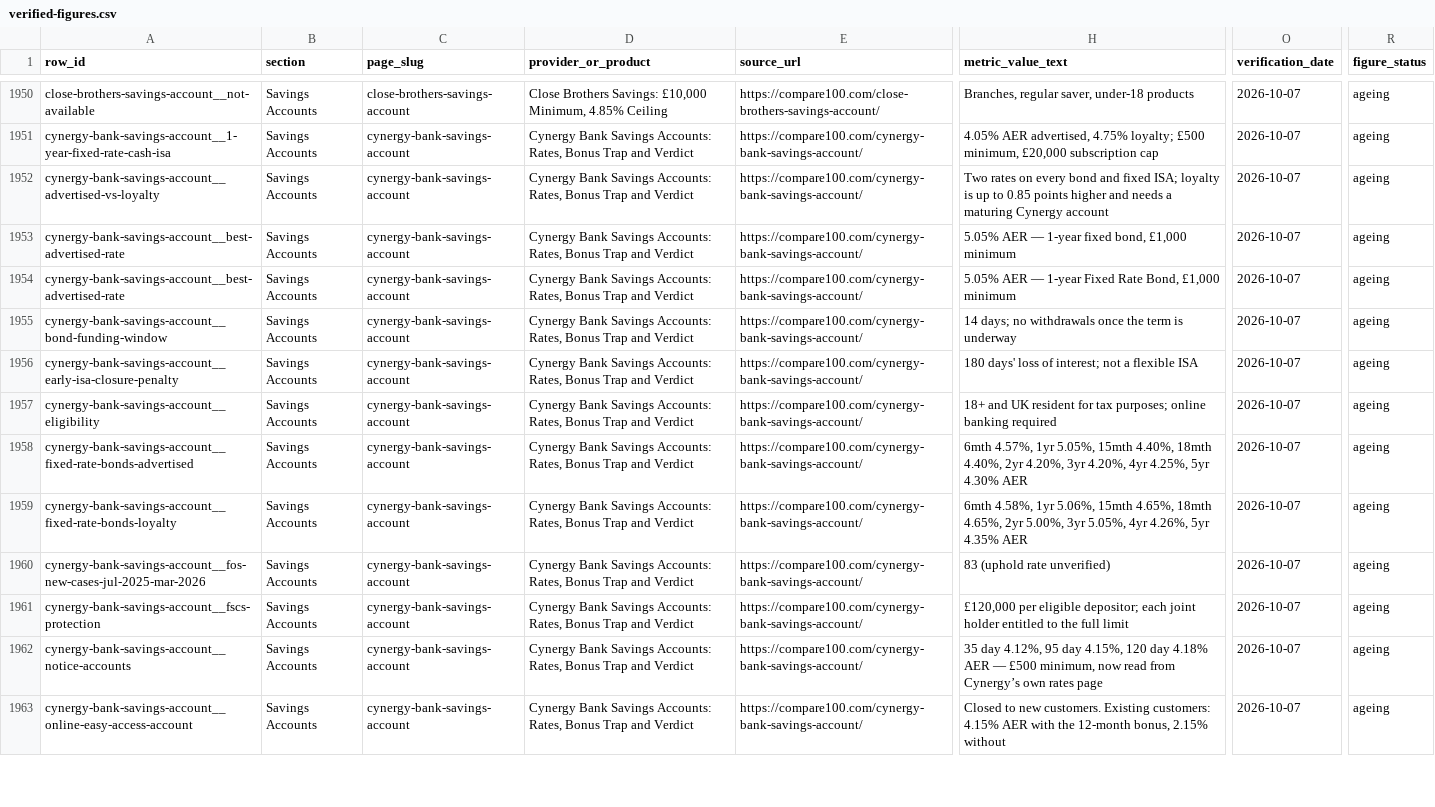
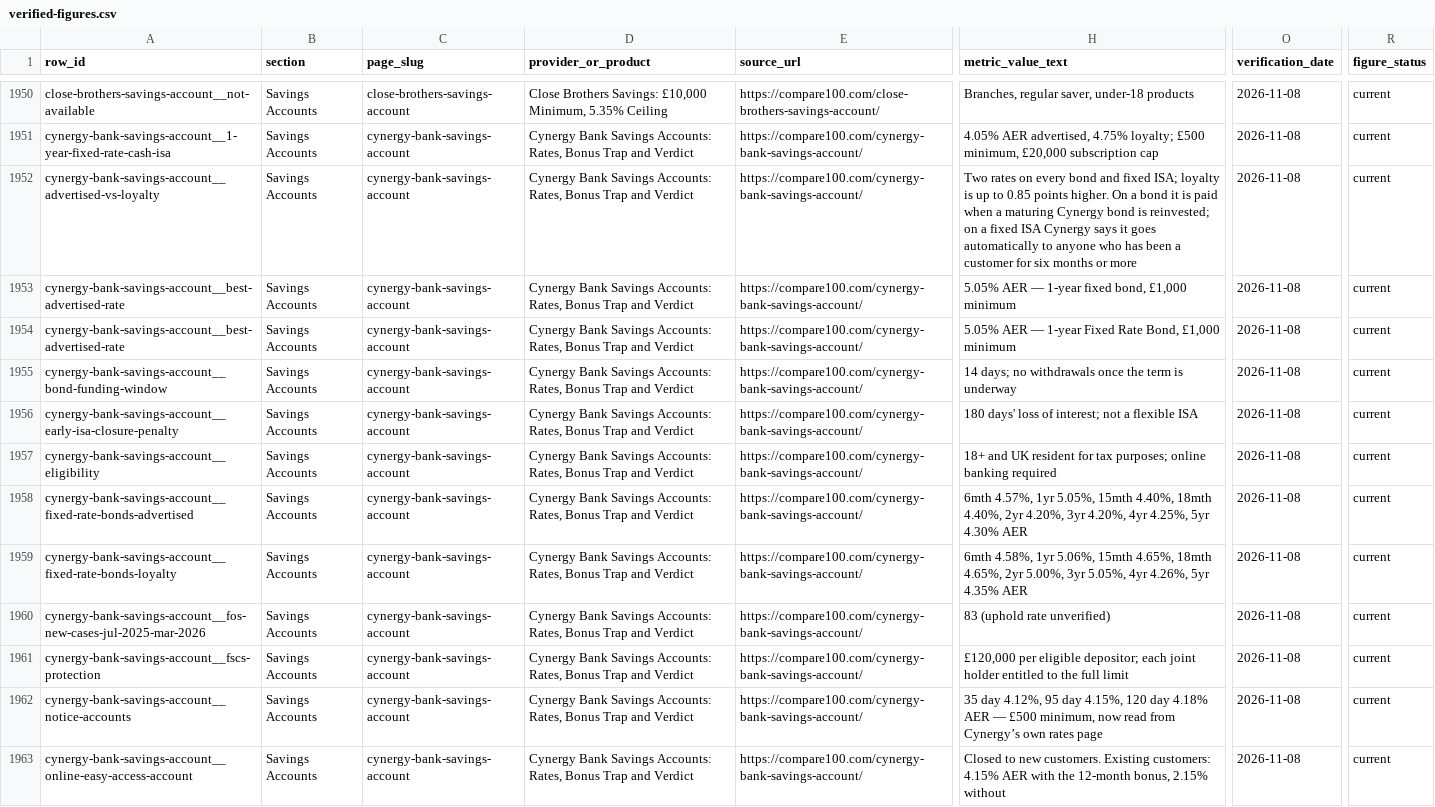
Before and after one commit to compare100/compare100, a CSV file: site/verified-figures.csv, drawn as a sheet; only a part is shown, gaps mark what is left out; the diff covers the shown part only; the diff names each change by its address in the sheet, - before the commit and + after, or states it on an @@ line.

```diff
--- a/site/verified-figures.csv
+++ b/site/verified-figures.csv
-D1950 (provider_or_product): …£10,000 Minimum, 4.85% Ceiling
+D1950 (provider_or_product): …£10,000 Minimum, 5.35% Ceiling
-O1950:O1963 (verification_date): 2026-10-07
+O1950:O1963 (verification_date): 2026-11-08
-R1950:R1963 (figure_status): ageing
+R1950:R1963 (figure_status): current
-H1952 (metric_value_text): …0.85 points higher and needs a maturing Cynergy account
+H1952 (metric_value_text): …0.85 points higher. On a bond it is paid when a maturing Cynergy bond is reinvested; on a fixed ISA Cynergy says it goes automatically to anyone who has been a customer for six months or more
```
Also changed, not shown: 140 edited cells elsewhere in this file, 14 other files.
